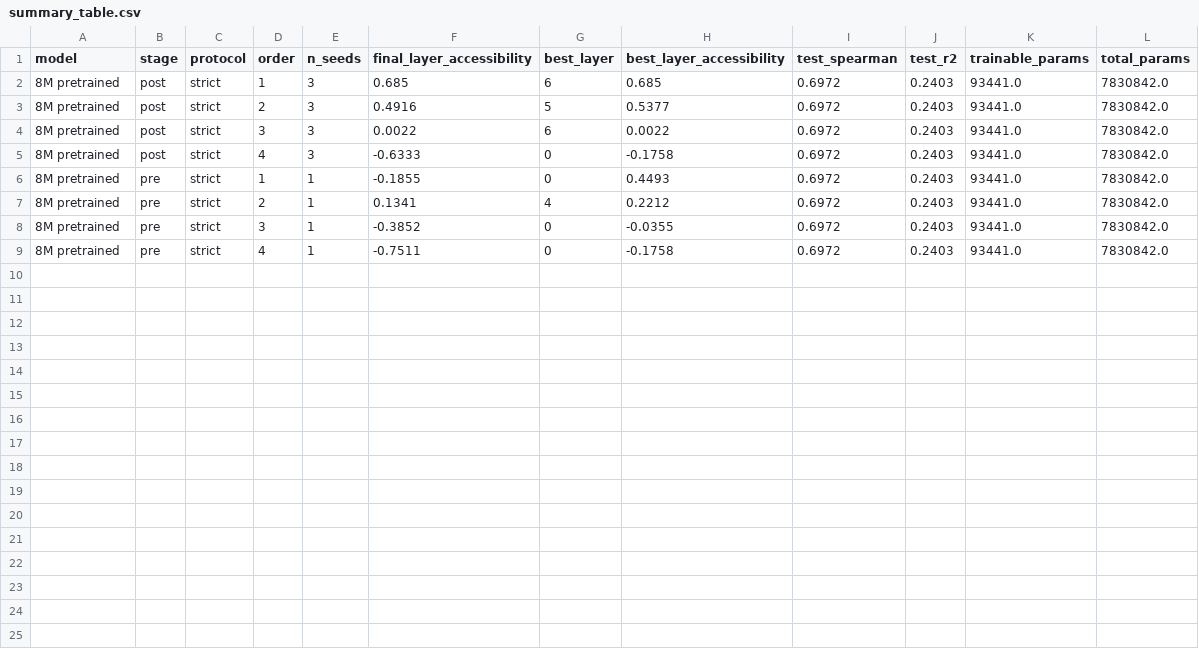
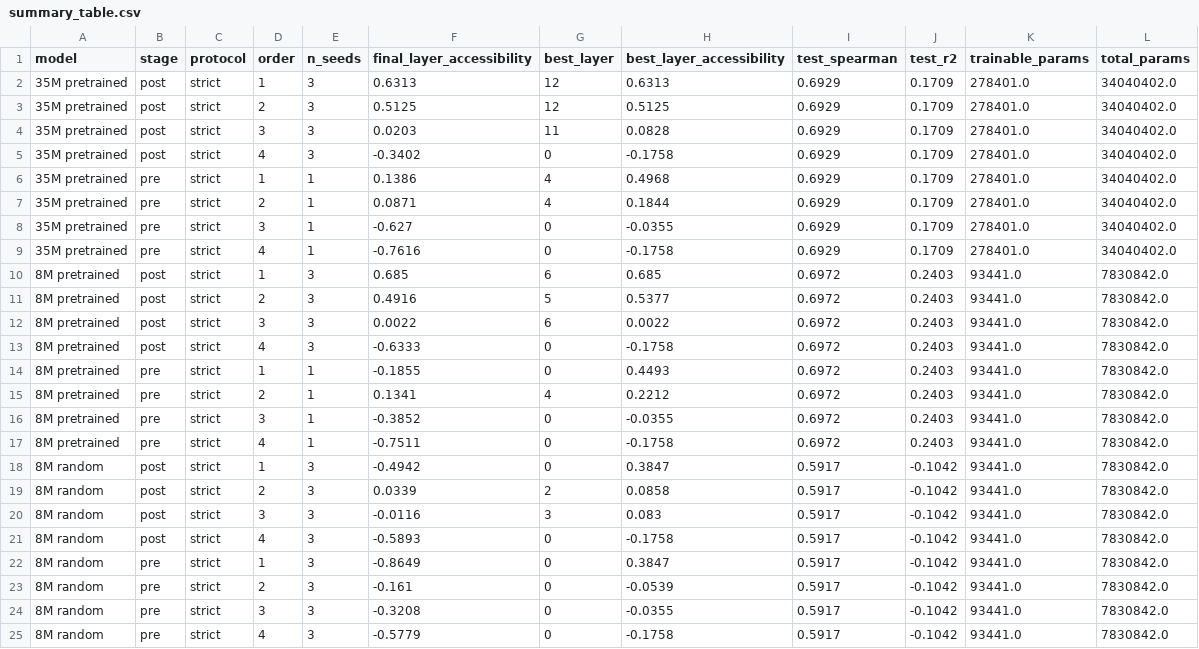
Before and after one commit to aryabhanushali/esm2-epistasis, a CSV file: results/metrics/summary_table.csv, drawn as a sheet.

Commit message:
Add 8M random and 35M pretrained results, capacity figure

```diff
--- a/results/metrics/summary_table.csv
+++ b/results/metrics/summary_table.csv
@@ -1,2 +1,10 @@
 model,stage,protocol,order,n_seeds,final_layer_accessibility,best_layer,best_layer_accessibility,test_spearman,test_r2,trainable_params,total_params
+35M pretrained,post,strict,1,3,0.6313,12,0.6313,0.6929,0.1709,278401.0,34040402.0
+35M pretrained,post,strict,2,3,0.5125,12,0.5125,0.6929,0.1709,278401.0,34040402.0
+35M pretrained,post,strict,3,3,0.0203,11,0.0828,0.6929,0.1709,278401.0,34040402.0
+35M pretrained,post,strict,4,3,-0.3402,0,-0.1758,0.6929,0.1709,278401.0,34040402.0
+35M pretrained,pre,strict,1,1,0.1386,4,0.4968,0.6929,0.1709,278401.0,34040402.0
+35M pretrained,pre,strict,2,1,0.0871,4,0.1844,0.6929,0.1709,278401.0,34040402.0
+35M pretrained,pre,strict,3,1,-0.627,0,-0.0355,0.6929,0.1709,278401.0,34040402.0
+35M pretrained,pre,strict,4,1,-0.7616,0,-0.1758,0.6929,0.1709,278401.0,34040402.0
 8M pretrained,post,strict,1,3,0.685,6,0.685,0.6972,0.2403,93441.0,7830842.0
@@ -9 +17,9 @@ model,stage,protocol,order,n_seeds,final_layer_accessibility,best_layer,best_lay
 8M pretrained,pre,strict,4,1,-0.7511,0,-0.1758,0.6972,0.2403,93441.0,7830842.0
+8M random,post,strict,1,3,-0.4942,0,0.3847,0.5917,-0.1042,93441.0,7830842.0
+8M random,post,strict,2,3,0.0339,2,0.0858,0.5917,-0.1042,93441.0,7830842.0
+8M random,post,strict,3,3,-0.0116,3,0.083,0.5917,-0.1042,93441.0,7830842.0
+8M random,post,strict,4,3,-0.5893,0,-0.1758,0.5917,-0.1042,93441.0,7830842.0
+8M random,pre,strict,1,3,-0.8649,0,0.3847,0.5917,-0.1042,93441.0,7830842.0
+8M random,pre,strict,2,3,-0.161,0,-0.0539,0.5917,-0.1042,93441.0,7830842.0
+8M random,pre,strict,3,3,-0.3208,0,-0.0355,0.5917,-0.1042,93441.0,7830842.0
+8M random,pre,strict,4,3,-0.5779,0,-0.1758,0.5917,-0.1042,93441.0,7830842.0
```
Also changed, not shown: 28 other files.
